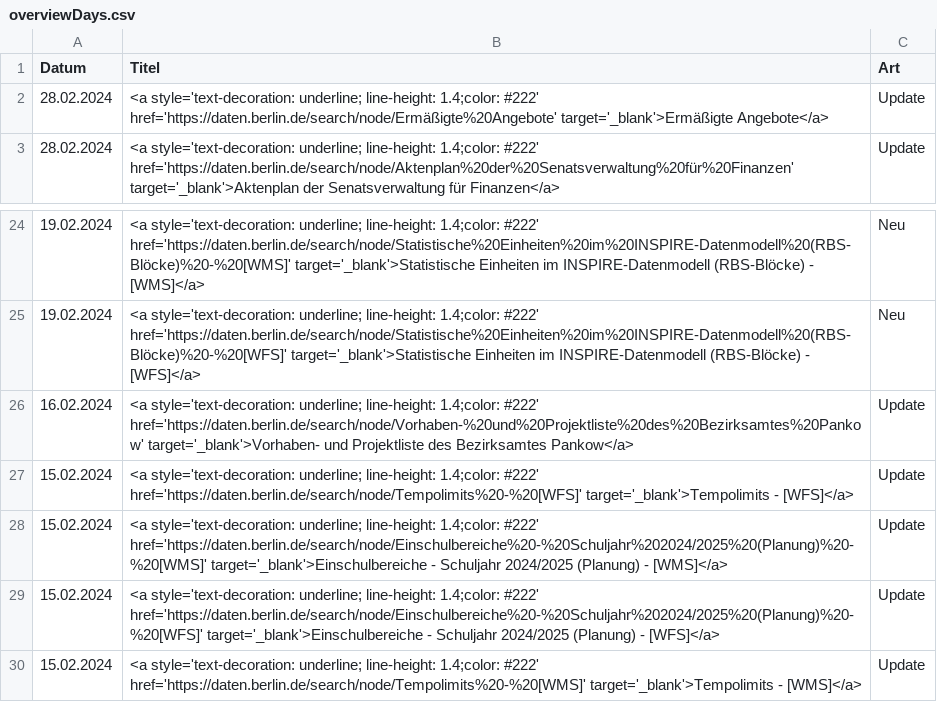
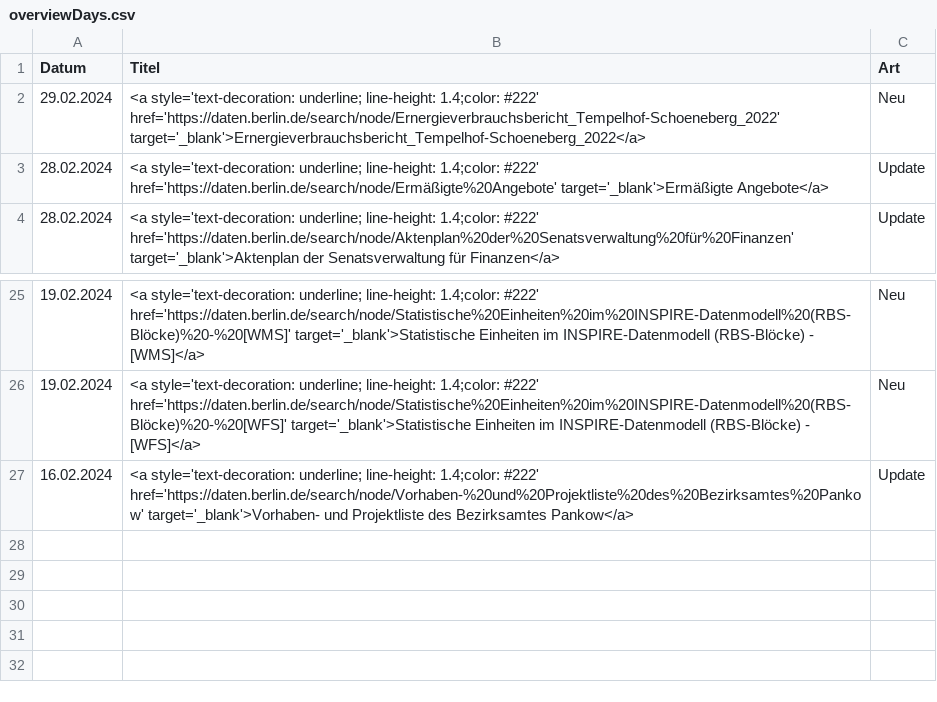
Before and after one commit to technologiestiftung/odis-opendata-vis, a CSV file: data/overviewDays.csv, drawn as a sheet; only a part is shown, gaps mark what is left out; removed rows and columns are numbered as before the commit, all else as after; the diff names each change by its address in the sheet, - before the commit and + after, or states it on an @@ line.

```diff
--- a/data/overviewDays.csv
+++ b/data/overviewDays.csv
+row 2: 29.02.2024 | <a style='text-decoration: underline; line-height: 1.4;color: #222' href='https://daten.berlin.de/search/node/Ernergieverbrauchsbericht_Tempelhof-Schoeneberg_2022' target='_blank'>Ernergieverbrauchsbericht_Tempelhof-Schoeneberg_2022</a> | Neu
-row 27: 15.02.2024 | <a style='text-decoration: underline; line-height: 1.4;color: #222' href='https://daten.berlin.de/search/node/Tempolimits%20-%20[WFS]' target='_blank'>Tempolimits - [WFS]</a> | Update
-row 28: 15.02.2024 | <a style='text-decoration: underline; line-height: 1.4;color: #222' href='https://daten.berlin.de/search/node/Einschulbereiche%20-%20Schuljahr%202024/2025%20(Planung)%20-%20[WMS]' target='_blank'>Einschulbereiche - Schuljahr 2024/2025 (Planung) - [WMS]</a> | Update
-row 29: 15.02.2024 | <a style='text-decoration: underline; line-height: 1.4;color: #222' href='https://daten.berlin.de/search/node/Einschulbereiche%20-%20Schuljahr%202024/2025%20(Planung)%20-%20[WFS]' target='_blank'>Einschulbereiche - Schuljahr 2024/2025 (Planung) - [WFS]</a> | Update
-row 30: 15.02.2024 | <a style='text-decoration: underline; line-height: 1.4;color: #222' href='https://daten.berlin.de/search/node/Tempolimits%20-%20[WMS]' target='_blank'>Tempolimits - [WMS]</a> | Update
```
Also changed, not shown: 1 other file.
